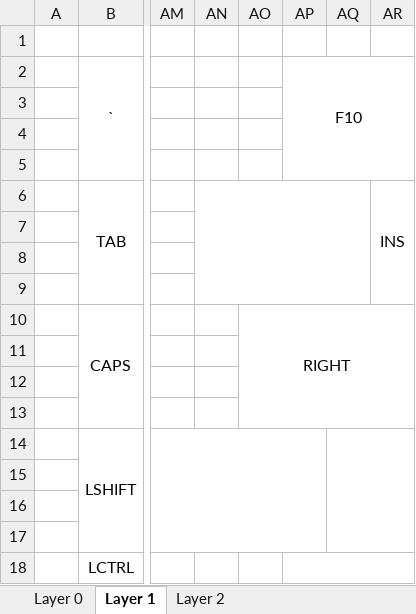
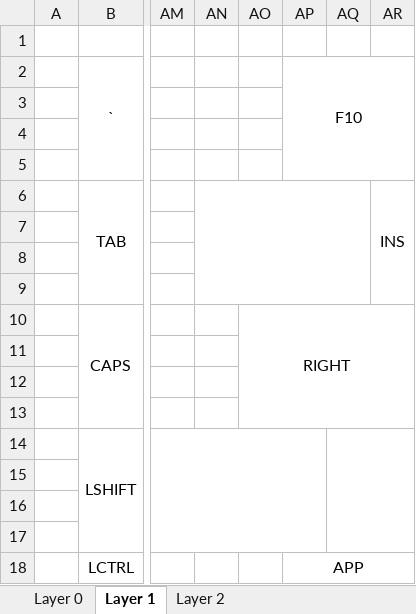
Before and after one commit to VincentiusNg/KeyBoard, an Excel workbook: Keyboard_Layout_ver003.xlsx, sheet Layer 1, drawn as a sheet; only a part is shown, gaps mark what is left out; values as stored, in another font and other column widths than the file's, no borders; the diff names each change by its address in the sheet, - before the commit and + after, or states it on an @@ line.

```diff
--- a/Keyboard_Layout_ver003.xlsx (sheet Layer 1)
+++ b/Keyboard_Layout_ver003.xlsx (sheet Layer 1)
-AP18: (empty)
+AP18: APP
```
Also changed, not shown: sheet Layer 2.
